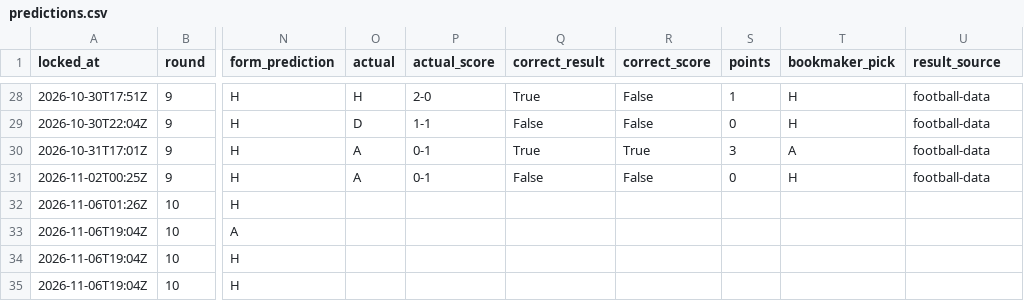
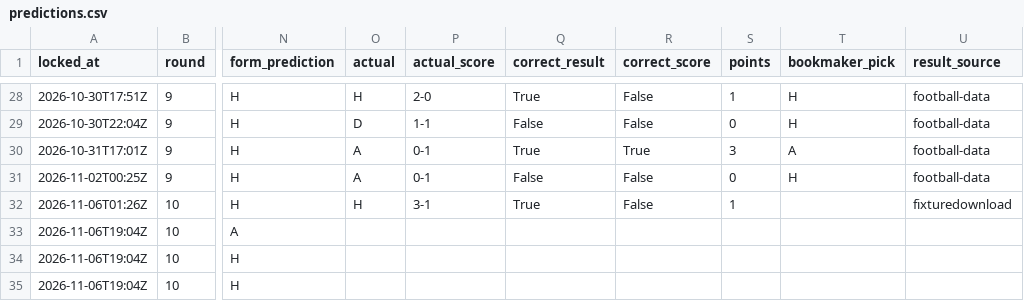
Before and after one commit to azwadtahmid/PremierLeaguePredictor, a CSV file: results/predictions.csv, drawn as a sheet; only a part is shown, gaps mark what is left out; the diff names each change by its address in the sheet, - before the commit and + after, or states it on an @@ line.

```diff
--- a/results/predictions.csv
+++ b/results/predictions.csv
-O32 (actual): (empty)
+O32 (actual): H
-P32 (actual_score): (empty)
+P32 (actual_score): 3-1
-Q32 (correct_result): (empty)
+Q32 (correct_result): True
-R32 (correct_score): (empty)
+R32 (correct_score): False
-S32 (points): (empty)
+S32 (points): 1
-U32 (result_source): (empty)
+U32 (result_source): fixturedownload
```
Also changed, not shown: 2 other files.
